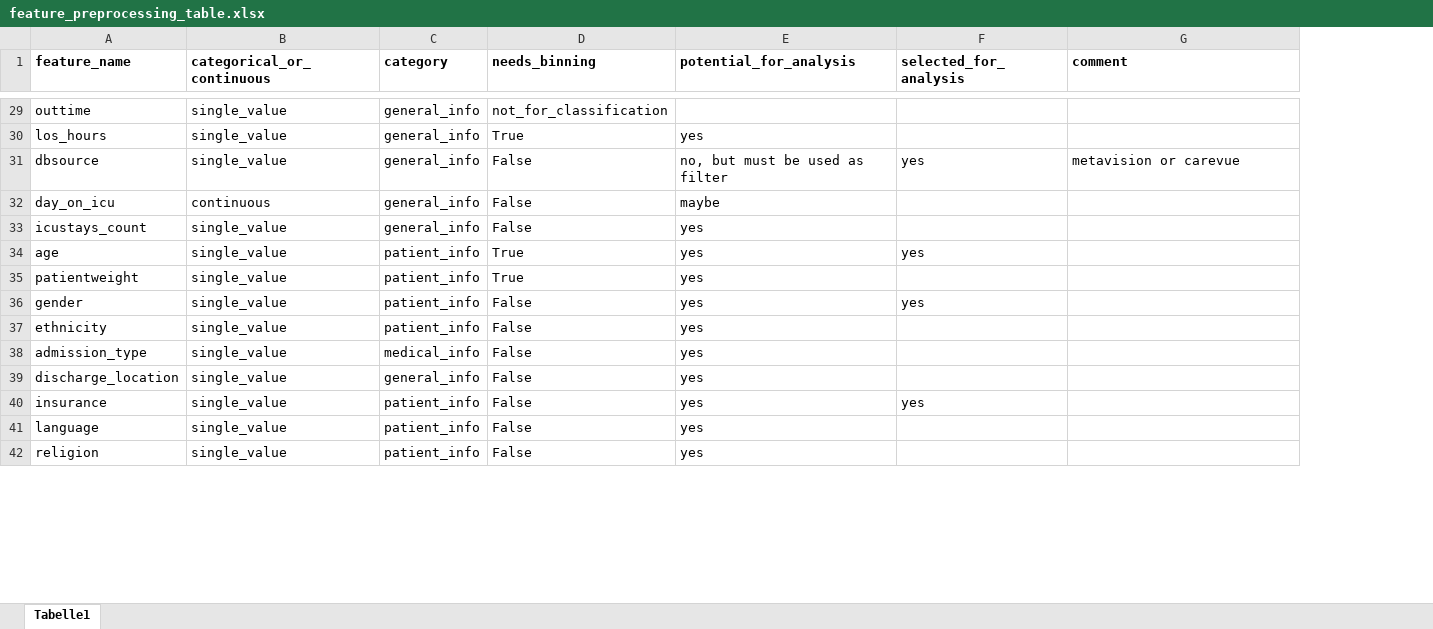
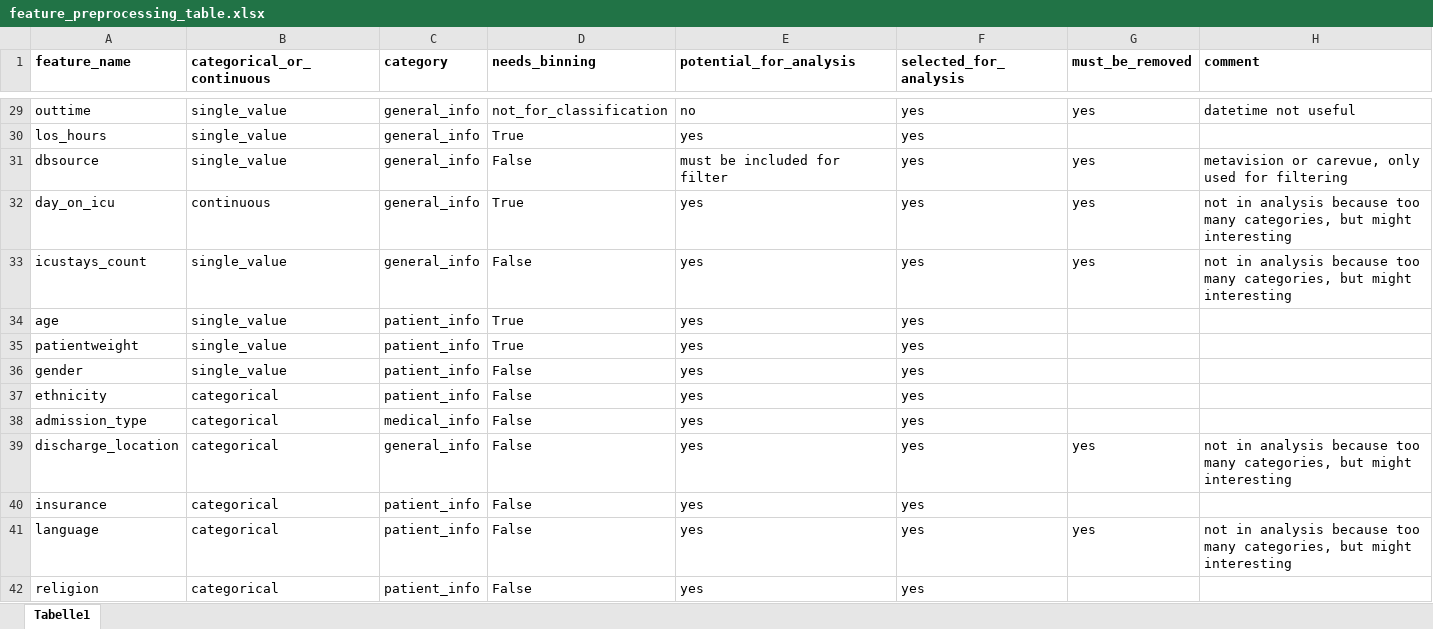
Before and after one commit to JayVeezy1/MA_thesis, an Excel workbook: supplements/feature_preprocessing_table.xlsx, sheet Tabelle1, drawn as a sheet; only a part is shown, gaps mark what is left out; values as stored, in another font and other column widths than the file's, no borders; addresses are those after the commit; the diff covers the shown part only; the diff names each change by its address in the sheet, - before the commit and + after, or states it on an @@ line.

```diff
--- a/supplements/feature_preprocessing_table.xlsx (sheet Tabelle1)
+++ b/supplements/feature_preprocessing_table.xlsx (sheet Tabelle1)
+column G (must_be_removed), rows 29-41: yes |  | yes | yes | yes |  |  |  |  |  | yes |  | yes
-E29 (potential_for_analysis): (empty)
+E29 (potential_for_analysis): no
-F29:F30 (selected_for_analysis): (empty)
+F29:F30 (selected_for_analysis): yes
-H29 (comment): (empty)
+H29 (comment): datetime not useful
-E31 (potential_for_analysis): no, but must be used as filter
+E31 (potential_for_analysis): must be included for filter
-H31 (comment): metavision or carevue
+H31 (comment): metavision or carevue, only used for filtering
-D32 (needs_binning): False
+D32 (needs_binning): True
-E32 (potential_for_analysis): maybe
+E32 (potential_for_analysis): yes
-F32:F33 (selected_for_analysis): (empty)
+F32:F33 (selected_for_analysis): yes
-H32:H33 (comment): (empty)
+H32:H33 (comment): not in analysis because too many categories, but might interesting
-F35 (selected_for_analysis): (empty)
+F35 (selected_for_analysis): yes
-B37:B42 (categorical_or_continuous): single_value
+B37:B42 (categorical_or_continuous): categorical
-F37:F39 (selected_for_analysis): (empty)
+F37:F39 (selected_for_analysis): yes
-H39 (comment): (empty)
+H39 (comment): not in analysis because too many categories, but might interesting
-F41:F42 (selected_for_analysis): (empty)
+F41:F42 (selected_for_analysis): yes
-H41 (comment): (empty)
+H41 (comment): not in analysis because too many categories, but might interesting
```
Also changed, not shown: 67 edited cells elsewhere in this sheet, 8 other files.
